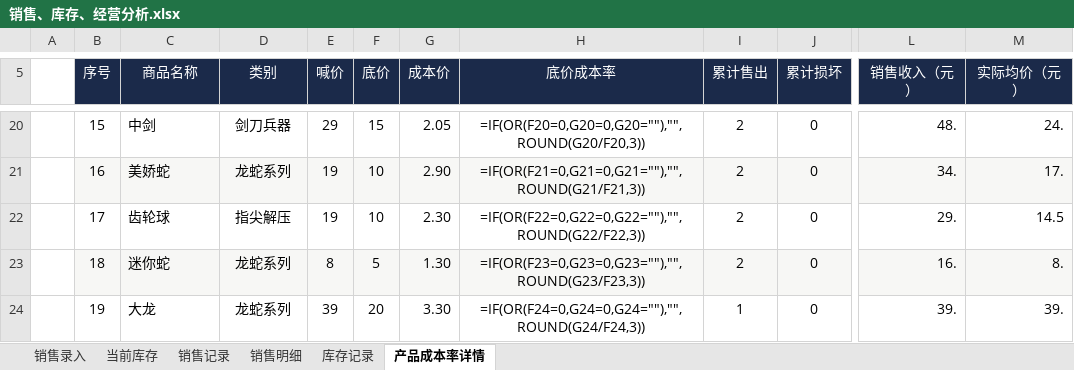
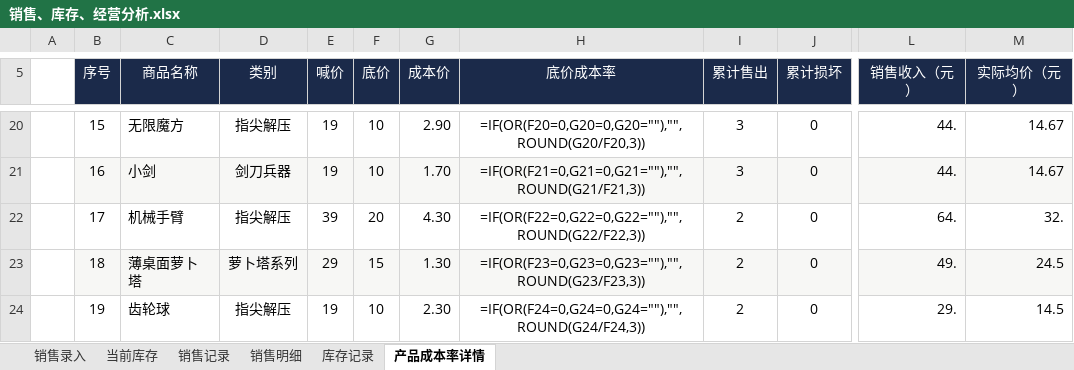
Before and after one commit to QingTian07/stall-data, an Excel workbook: 销售、库存、经营分析.xlsx, sheet 产品成本率详情, drawn as a sheet; only a part is shown, gaps mark what is left out; values as stored, in another font and other column widths than the file's, no borders; formulas without a stored value are shown as written; the diff covers the shown part only; the diff names each change by its address in the sheet, - before the commit and + after, or states it on an @@ line.

```diff
--- a/销售、库存、经营分析.xlsx (sheet 产品成本率详情)
+++ b/销售、库存、经营分析.xlsx (sheet 产品成本率详情)
-C20 (商品名称): 中剑
+C20 (商品名称): 无限魔方
-D20 (类别): 剑刀兵器
+D20 (类别): 指尖解压
-E20 (喊价): 29
+E20 (喊价): 19
-F20 (底价): 15
+F20 (底价): 10
-G20 (成本价): 2.05
+G20 (成本价): 2.90
-I20:I21 (累计售出): 2
+I20:I21 (累计售出): 3
-L20 (销售收入（元）): 48.
+L20 (销售收入（元）): 44.
-M20 (实际均价（元）): 24.
+M20 (实际均价（元）): 14.67
-C21 (商品名称): 美娇蛇
+C21 (商品名称): 小剑
-D21 (类别): 龙蛇系列
+D21 (类别): 剑刀兵器
-G21 (成本价): 2.90
+G21 (成本价): 1.70
-L21 (销售收入（元）): 34.
+L21 (销售收入（元）): 44.
-M21 (实际均价（元）): 17.
+M21 (实际均价（元）): 14.67
-C22 (商品名称): 齿轮球
+C22 (商品名称): 机械手臂
-E22 (喊价): 19
+E22 (喊价): 39
-F22 (底价): 10
+F22 (底价): 20
-G22 (成本价): 2.30
+G22 (成本价): 4.30
-L22 (销售收入（元）): 29.
+L22 (销售收入（元）): 64.
-M22 (实际均价（元）): 14.5
+M22 (实际均价（元）): 32.
-C23 (商品名称): 迷你蛇
+C23 (商品名称): 薄桌面萝卜塔
-D23 (类别): 龙蛇系列
+D23 (类别): 萝卜塔系列
-E23 (喊价): 8
+E23 (喊价): 29
-F23 (底价): 5
+F23 (底价): 15
-L23 (销售收入（元）): 16.
+L23 (销售收入（元）): 49.
-M23 (实际均价（元）): 8.
+M23 (实际均价（元）): 24.5
-C24 (商品名称): 大龙
+C24 (商品名称): 齿轮球
-D24 (类别): 龙蛇系列
+D24 (类别): 指尖解压
-E24 (喊价): 39
+E24 (喊价): 19
-F24 (底价): 20
+F24 (底价): 10
-G24 (成本价): 3.30
+G24 (成本价): 2.30
-I24 (累计售出): 1
+I24 (累计售出): 2
-L24 (销售收入（元）): 39.
+L24 (销售收入（元）): 29.
-M24 (实际均价（元）): 39.
+M24 (实际均价（元）): 14.5
```
Also changed, not shown: 119 edited cells elsewhere in this sheet, sheet 销售明细, sheet 销售记录, sheet 当前库存.
